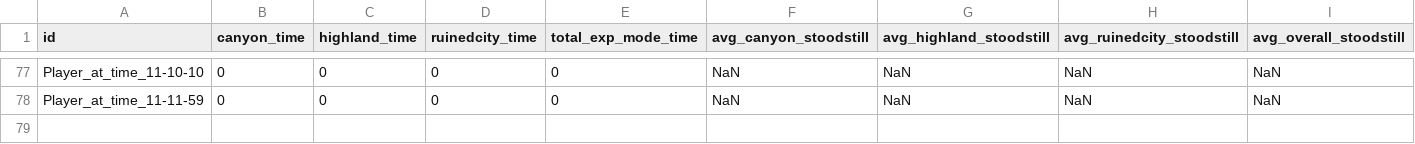
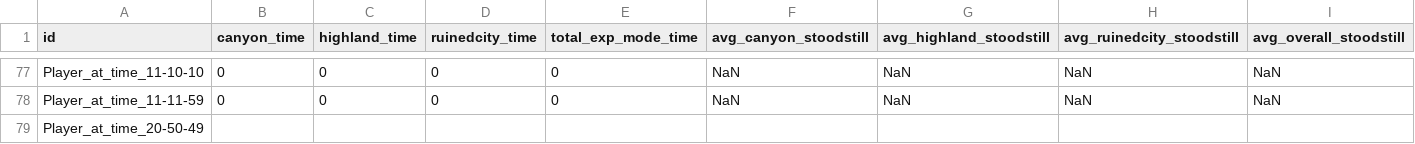
Before and after one commit to UIUC-games-research/spatial-cs, a CSV file: Assets/data.csv, drawn as a sheet; only a part is shown, gaps mark what is left out; rows hold the shown columns only; the diff names each change by its address in the sheet, - before the commit and + after, or states it on an @@ line.

Commit message:
Most raw data prints correctly.

```diff
--- a/Assets/data.csv
+++ b/Assets/data.csv
+row 79: Player_at_time_20-50-49
```
Also changed, not shown: 11 other files.
